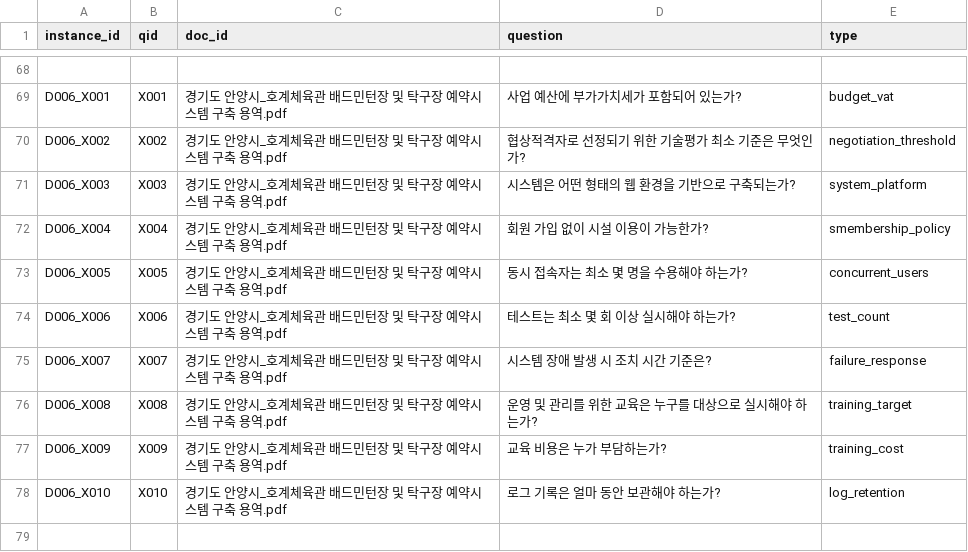
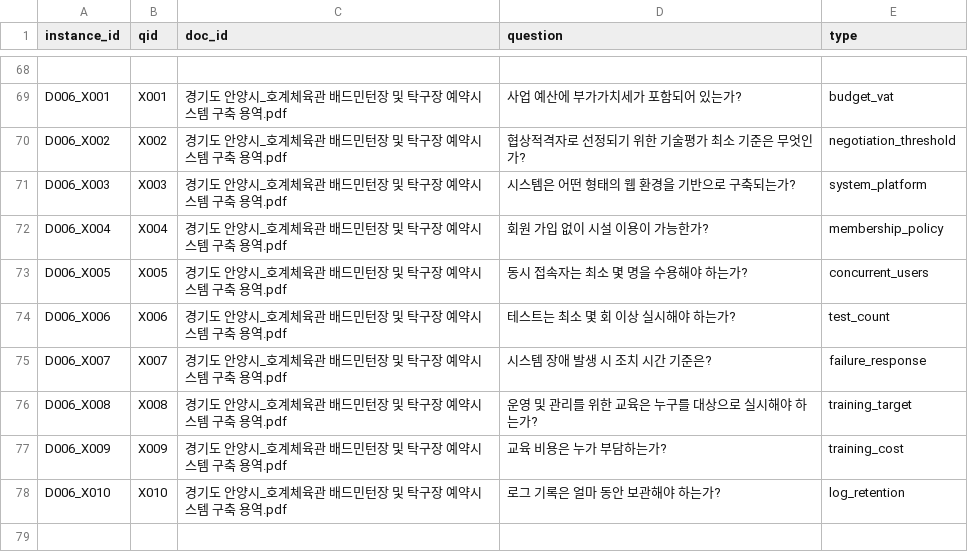
Before and after one commit to wonbywondev/codeit-part3-team4, a CSV file: data/raw/eval/questions.csv, drawn as a sheet; only a part is shown, gaps mark what is left out.

```diff
--- a/data/raw/eval/questions.csv
+++ b/data/raw/eval/questions.csv
@@ -71,3 +71,3 @@ D006_X002,X002,"경기도 안양시_호계ᄎ
 D006_X003,X003,"경기도 안양시_호계체육관 배드민턴장 및 탁구장 예약시스템 구축 용역.pdf",시스템은 어떤 형태의 웹 환경을 기반으로 구축되는가?,system_platform
-D006_X004,X004,"경기도 안양시_호계체육관 배드민턴장 및 탁구장 예약시스템 구축 용역.pdf",회원 가입 없이 시설 이용이 가능한가?,smembership_policy
+D006_X004,X004,"경기도 안양시_호계체육관 배드민턴장 및 탁구장 예약시스템 구축 용역.pdf",회원 가입 없이 시설 이용이 가능한가?,membership_policy
 D006_X005,X005,"경기도 안양시_호계체육관 배드민턴장 및 탁구장 예약시스템 구축 용역.pdf",동시 접속자는 최소 몇 명을 수용해야 하는가?,concurrent_users
```
Also changed, not shown: 4 other files.
